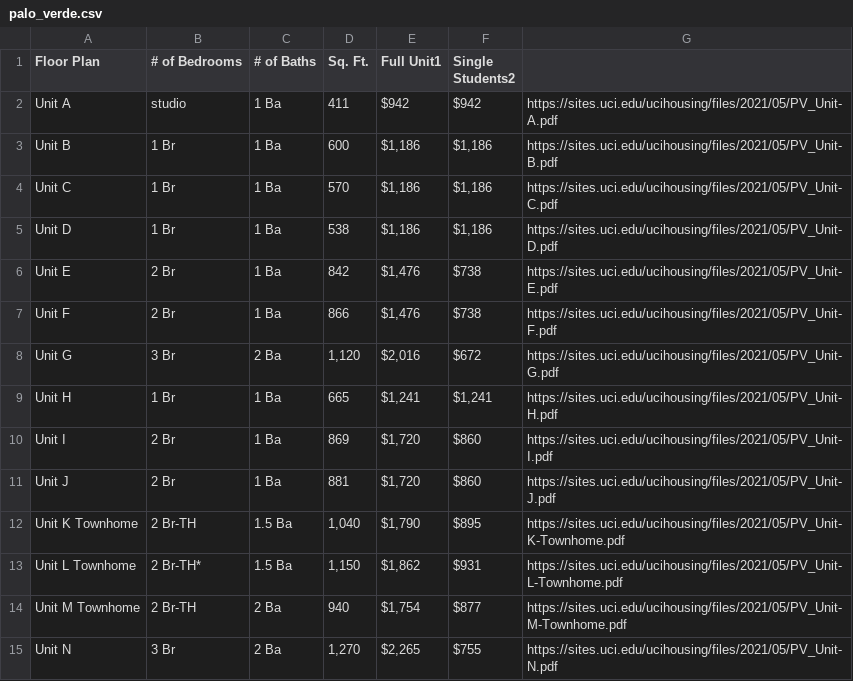
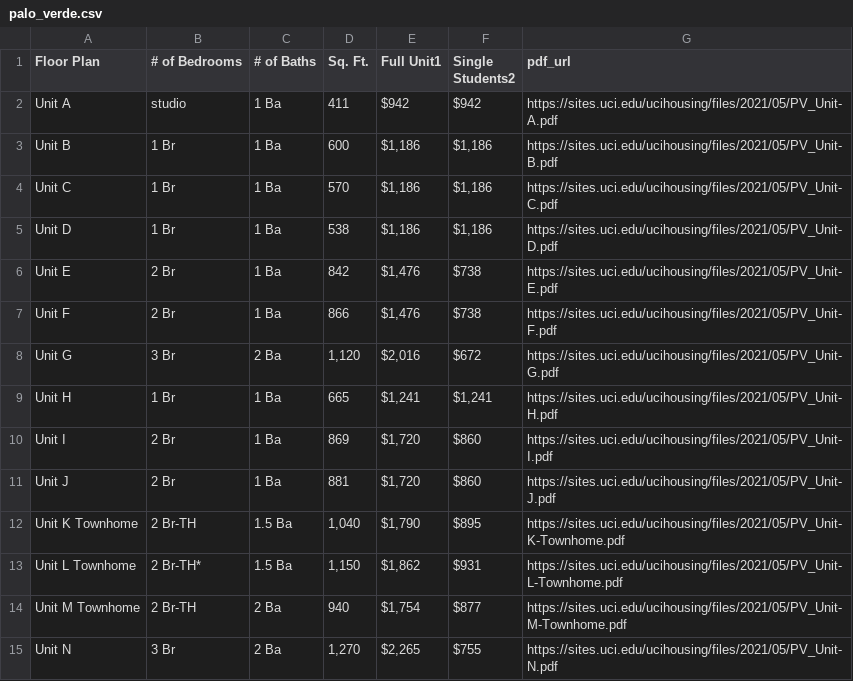
Before and after one commit to florating/webscrape-housing-data, a CSV file: data/palo_verde.csv, drawn as a sheet.

```diff
--- a/data/palo_verde.csv
+++ b/data/palo_verde.csv
@@ -1,2 +1,2 @@
-Floor Plan,# of Bedrooms,# of Baths,Sq. Ft.,Full Unit1,Single Students2
+Floor Plan,# of Bedrooms,# of Baths,Sq. Ft.,Full Unit1,Single Students2,pdf_url
 Unit A,studio,1 Ba,411,$942,$942,https://sites.uci.edu/ucihousing/files/2021/05/PV_Unit-A.pdf
```
Also changed, not shown: data/verano_place.csv, 2 other files.
